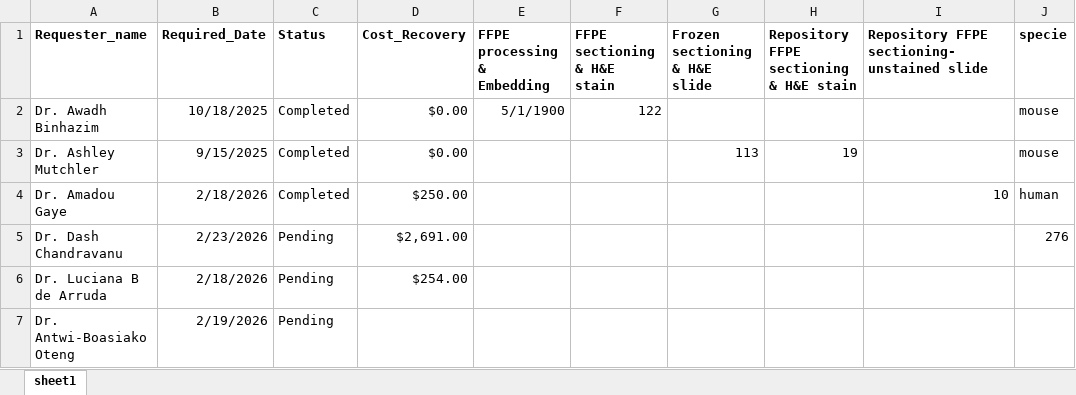
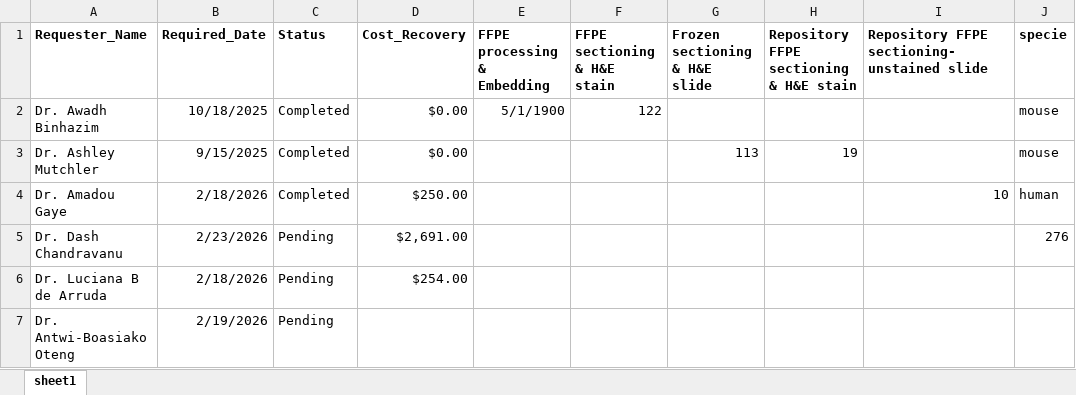
Before and after one commit to fvetdds2/TPSR-service-request-record, an Excel workbook: cost recovery record from 2025.xlsx, sheet sheet1, drawn as a sheet; only a part is shown; values as stored, in another font and other column widths than the file's, no borders; the diff names each change by its address in the sheet, - before the commit and + after, or states it on an @@ line.

Commit message:
correct column A name

```diff
--- a/cost recovery record from 2025.xlsx (sheet sheet1)
+++ b/cost recovery record from 2025.xlsx (sheet sheet1)
-A1: Requester_name
+A1: Requester_Name
```
